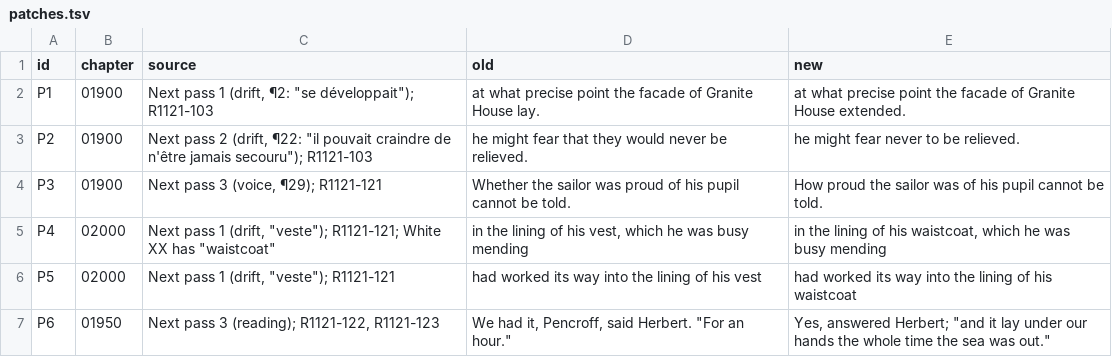
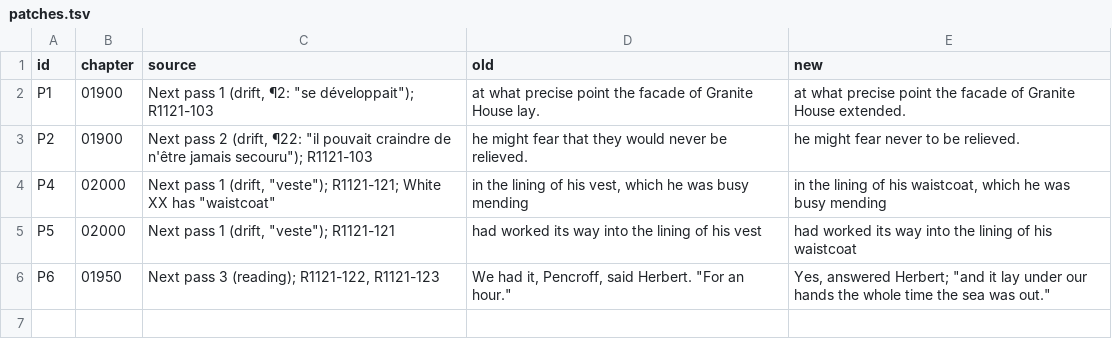
Before and after one commit to world-saga-seed/lincoln-island, a TSV file: plan/tasks/task-20261121-13-refine/patches.tsv, drawn as a sheet; the diff names each change by its address in the sheet, - before the commit and + after, or states it on an @@ line.

```diff
--- a/plan/tasks/task-20261121-13-refine/patches.tsv
+++ b/plan/tasks/task-20261121-13-refine/patches.tsv
-row 4: P3 | 01900 | Next pass 3 (voice, ¶29); R1121-121 | Whether the sailor was proud of his pupil cannot be told. | How proud the sailor was of his pupil cannot be told.
```
Also changed, not shown: 5 other files.
